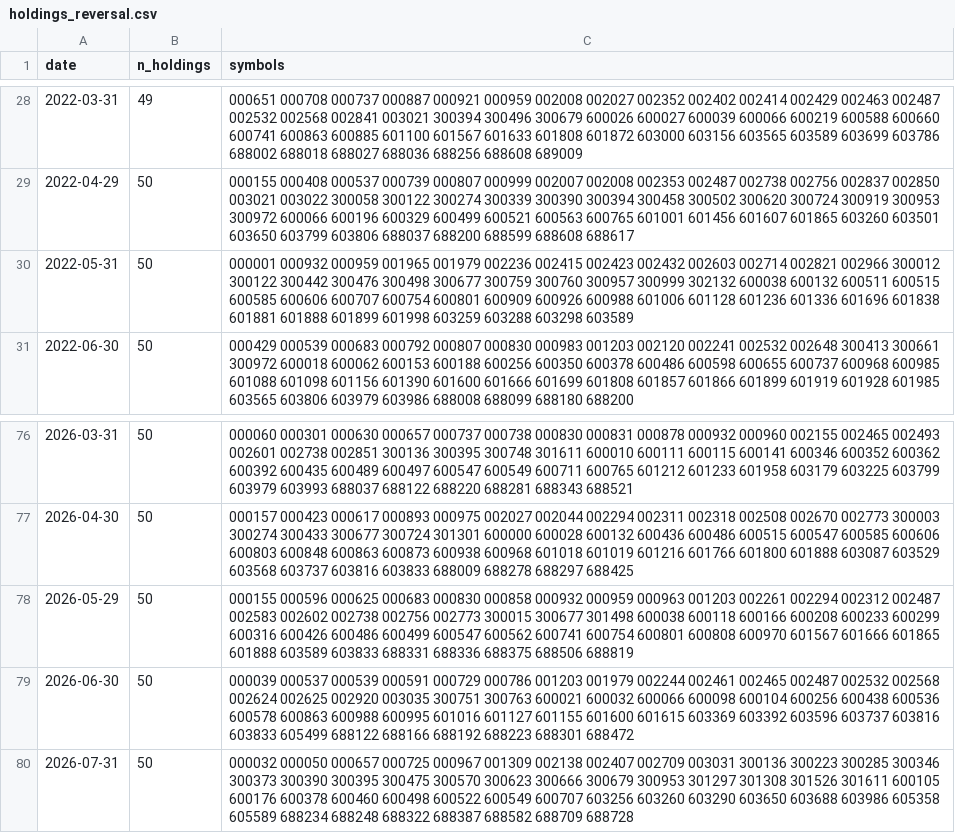
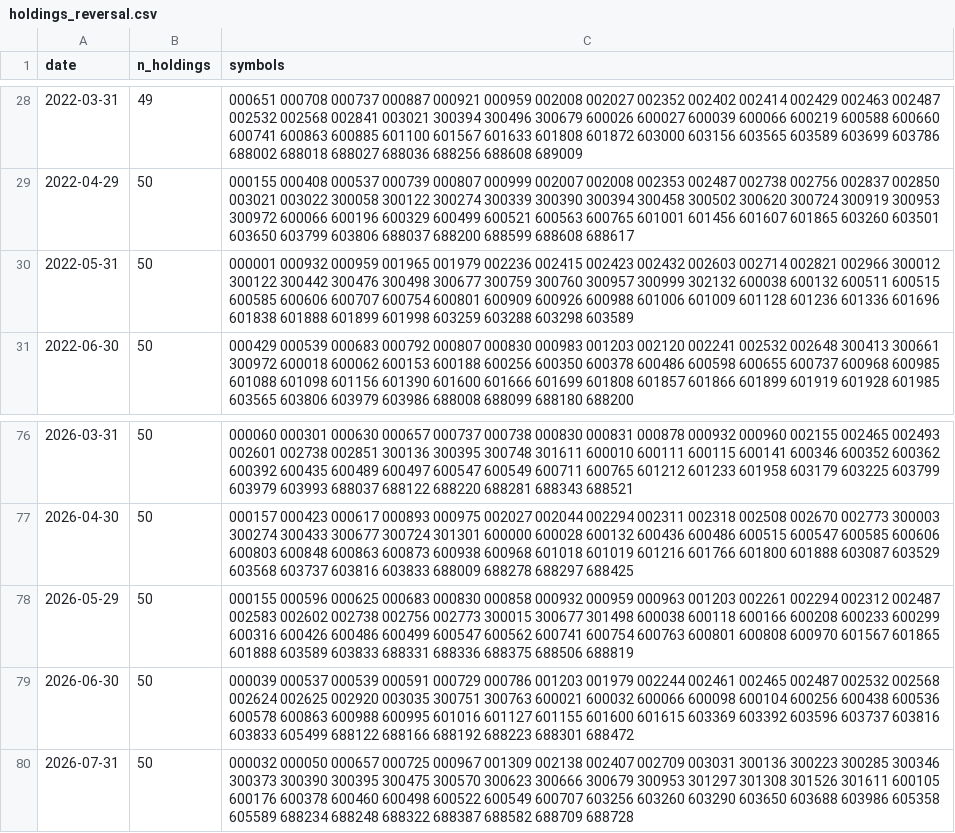
Before and after one commit to jmyxu/superagent-sandbox, a CSV file: output/screener/holdings_reversal.csv, drawn as a sheet; only a part is shown, gaps mark what is left out.

```diff
--- a/output/screener/holdings_reversal.csv
+++ b/output/screener/holdings_reversal.csv
@@ -29,3 +29,3 @@
 2022-04-29,50,000155 000408 000537 000739 000807 000999 002007 002008 002353 002487 002738 002756 002837 002850 003021 003022 300058 300122 300274 300339 300390 300394 300458 300502 300620 300724 300919 300953 300972 600066 600196 600329 600499 600521 600563 600765 601001 601456 601607 601865 603260 603501 603650 603799 603806 688037 688200 688599 688608 688617
-2022-05-31,50,000001 000932 000959 001965 001979 002236 002415 002423 002432 002603 002714 002821 002966 300012 300122 300442 300476 300498 300677 300759 300760 300957 300999 302132 600038 600132 600511 600515 600585 600606 600707 600754 600801 600909 600926 600988 601006 601128 601236 601336 601696 601838 601881 601888 601899 601998 603259 603288 603298 603589
+2022-05-31,50,000001 000932 000959 001965 001979 002236 002415 002423 002432 002603 002714 002821 002966 300012 300122 300442 300476 300498 300677 300759 300760 300957 300999 302132 600038 600132 600511 600515 600585 600606 600707 600754 600801 600909 600926 600988 601006 601009 601128 601236 601336 601696 601838 601888 601899 601998 603259 603288 603298 603589
 2022-06-30,50,000429 000539 000683 000792 000807 000830 000983 001203 002120 002241 002532 002648 300413 300661 300972 600018 600062 600153 600188 600256 600350 600378 600486 600598 600655 600737 600968 600985 601088 601098 601156 601390 601600 601666 601699 601808 601857 601866 601899 601919 601928 601985 603565 603806 603979 603986 688008 688099 688180 688200
@@ -77,3 +77,3 @@
 2026-04-30,50,000157 000423 000617 000893 000975 002027 002044 002294 002311 002318 002508 002670 002773 300003 300274 300433 300677 300724 301301 600000 600028 600132 600436 600486 600515 600547 600585 600606 600803 600848 600863 600873 600938 600968 601018 601019 601216 601766 601800 601888 603087 603529 603568 603737 603816 603833 688009 688278 688297 688425
-2026-05-29,50,000155 000596 000625 000683 000830 000858 000932 000959 000963 001203 002261 002294 002312 002487 002583 002602 002738 002756 002773 300015 300677 301498 600038 600118 600166 600208 600233 600299 600316 600426 600486 600499 600547 600562 600741 600754 600801 600808 600970 601567 601666 601865 601888 603589 603833 688331 688336 688375 688506 688819
+2026-05-29,50,000155 000596 000625 000683 000830 000858 000932 000959 000963 001203 002261 002294 002312 002487 002583 002602 002738 002756 002773 300015 300677 301498 600038 600118 600166 600208 600233 600299 600316 600426 600486 600499 600547 600562 600741 600754 600763 600801 600808 600970 601567 601865 601888 603589 603833 688331 688336 688375 688506 688819
 2026-06-30,50,000039 000537 000539 000591 000729 000786 001203 001979 002244 002461 002465 002487 002532 002568 002624 002625 002920 003035 300751 300763 600021 600032 600066 600098 600104 600256 600438 600536 600578 600863 600988 600995 601016 601127 601155 601600 601615 603369 603392 603596 603737 603816 603833 605499 688122 688166 688192 688223 688301 688472
```
Also changed, not shown: output/screener/equity_curves.csv, output/screener/equity_curves_momentum_volatility_reversal.csv, 8 other files.
